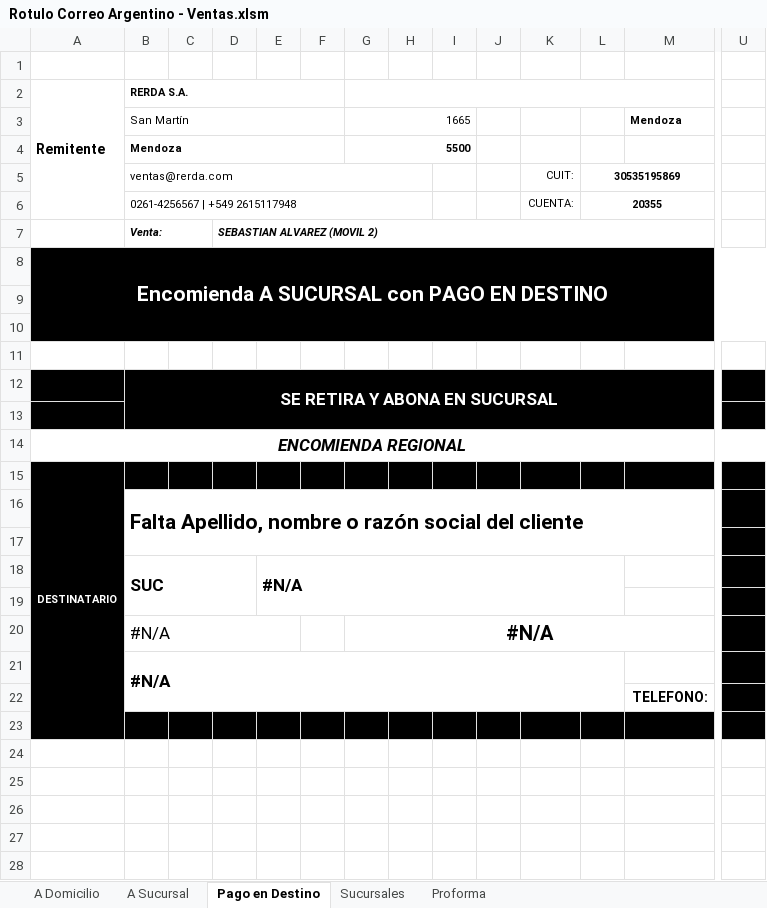
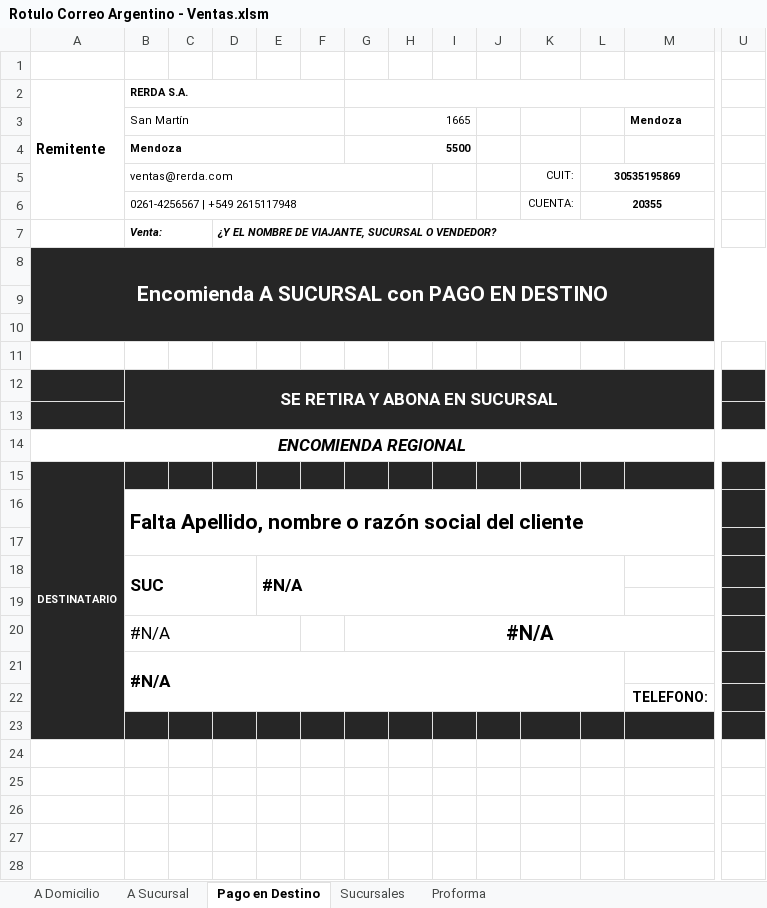
Before and after one commit to edgardoraul/Planilla-Viajantes, an Excel workbook: Rotulo Correo Argentino - Ventas.xlsm, sheet Pago en Destino, drawn as a sheet; only a part is shown, gaps mark what is left out; values as stored, in another font and other column widths than the file's, no borders; charts and pictures and table styles not drawn; removed rows and columns are numbered as before the commit, all else as after; rows hold the shown columns only; the diff covers the shown part only; the diff names each change by its address in the sheet, - before the commit and + after, or states it on an @@ line.

Commit message:
Seguridad y artículos
Se mejoró la seguridad de algunas celdas.
Actualizó el listado de artículos.

```diff
--- a/Rotulo Correo Argentino - Ventas.xlsm (sheet Pago en Destino)
+++ b/Rotulo Correo Argentino - Ventas.xlsm (sheet Pago en Destino)
-row 1: (empty)
+row 1: (empty)
-D7: SEBASTIAN ALVAREZ (MOVIL 2)
+D7: ¿Y EL NOMBRE DE VIAJANTE, SUCURSAL O VENDEDOR?
-A8:U10 fill: #000000
+A8:U10 fill: #262626
-A12:M13 fill: #000000
+A12:M13 fill: #262626
-U12:U13 fill: #000000
+U12:U13 fill: #262626
-A15:U15 fill: #000000
+A15:U15 fill: #262626
-A16:A22 fill: #000000
+A16:A22 fill: #262626
-U16:U22 fill: #000000
+U16:U22 fill: #262626
-A23:U23 fill: #000000
+A23:U23 fill: #262626
```
Also changed, not shown: cell formats elsewhere in this sheet, sheet Sucursales, sheet A Sucursal, sheet A Domicilio, sheet Proforma, charts or pictures.
